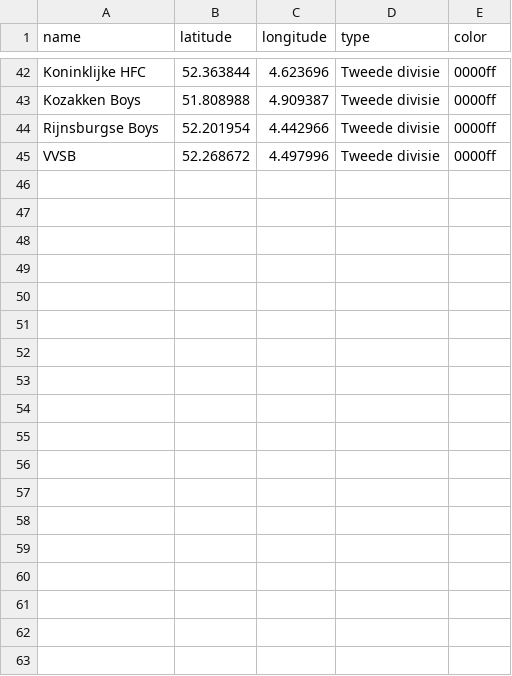
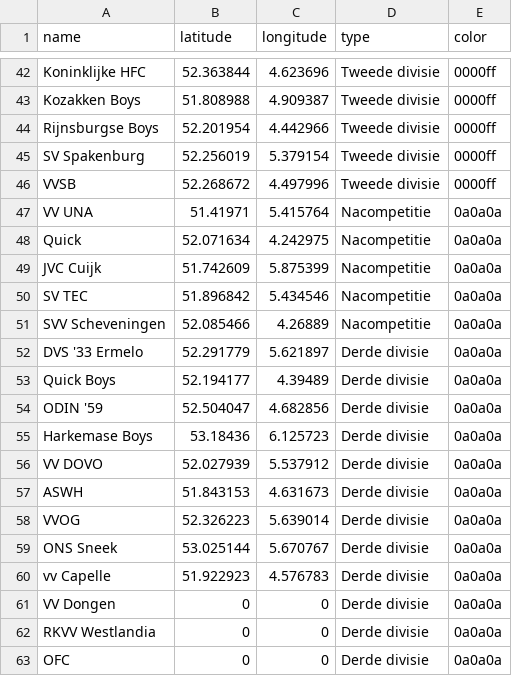
Before and after one commit to eredivisie-data/local-team, a CSV file: teams.csv, drawn as a sheet; only a part is shown, gaps mark what is left out; the diff covers the shown part only; the diff names each change by its address in the sheet, - before the commit and + after, or states it on an @@ line.

Commit message:
added teams from derde divisie

```diff
--- a/teams.csv
+++ b/teams.csv
+row 45: SV Spakenburg | 52.256019 | 5.379154 | Tweede divisie | 0000ff
+row 47: VV UNA | 51.41971 | 5.415764 | Nacompetitie | 0a0a0a
+row 48: Quick | 52.071634 | 4.242975 | Nacompetitie | 0a0a0a
+row 49: JVC Cuijk | 51.742609 | 5.875399 | Nacompetitie | 0a0a0a
+row 50: SV TEC | 51.896842 | 5.434546 | Nacompetitie | 0a0a0a
+row 51: SVV Scheveningen | 52.085466 | 4.26889 | Nacompetitie | 0a0a0a
+row 52: DVS '33 Ermelo | 52.291779 | 5.621897 | Derde divisie | 0a0a0a
+row 53: Quick Boys | 52.194177 | 4.39489 | Derde divisie | 0a0a0a
+row 54: ODIN '59 | 52.504047 | 4.682856 | Derde divisie | 0a0a0a
+row 55: Harkemase Boys | 53.18436 | 6.125723 | Derde divisie | 0a0a0a
+row 56: VV DOVO | 52.027939 | 5.537912 | Derde divisie | 0a0a0a
+row 57: ASWH | 51.843153 | 4.631673 | Derde divisie | 0a0a0a
+row 58: VVOG | 52.326223 | 5.639014 | Derde divisie | 0a0a0a
+row 59: ONS Sneek | 53.025144 | 5.670767 | Derde divisie | 0a0a0a
+row 60: vv Capelle | 51.922923 | 4.576783 | Derde divisie | 0a0a0a
+row 61: VV Dongen | 0 | 0 | Derde divisie | 0a0a0a
+row 62: RKVV Westlandia | 0 | 0 | Derde divisie | 0a0a0a
+row 63: OFC | 0 | 0 | Derde divisie | 0a0a0a
```
Also changed, not shown: 9 added rows elsewhere in this file.
